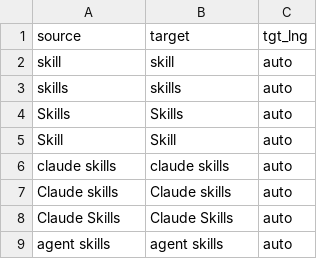
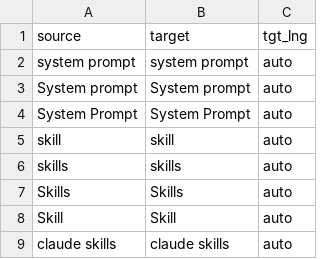
Before and after one commit to jeejeeguan/immersive-translate-terms, a CSV file: immersive-translate-terms_glossary.csv, drawn as a sheet; only a part is shown; the shorter side is filled out with more unchanged rows; the diff names each change by its address in the sheet, - before the commit and + after, or states it on an @@ line.

Commit message:
update immersive-translate-terms.csv

```diff
--- a/immersive-translate-terms_glossary.csv
+++ b/immersive-translate-terms_glossary.csv
+row 2: system prompt | system prompt | auto
+row 3: System prompt | System prompt | auto
+row 4: System Prompt | System Prompt | auto
```
